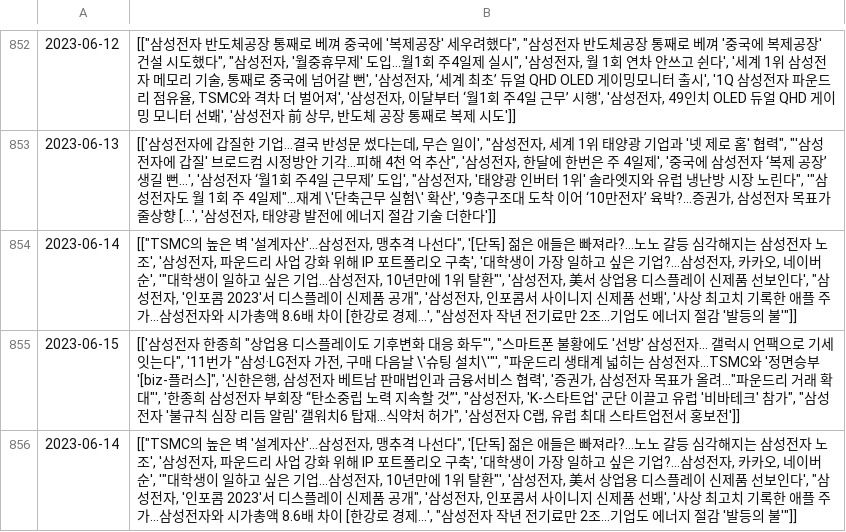
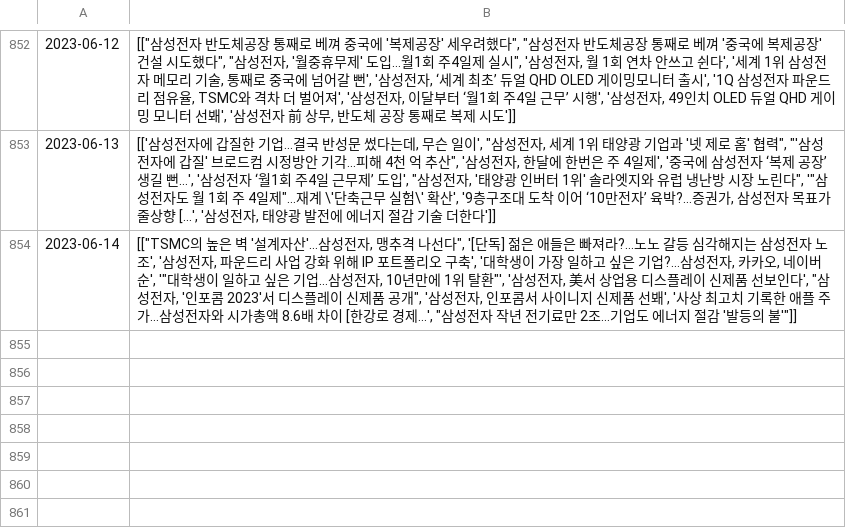
Before and after one commit to Lucete28/TradeTrend, a CSV file: data/temp4.csv, drawn as a sheet; only a part is shown, gaps mark what is left out.

```diff
--- a/data/temp4.csv
+++ b/data/temp4.csv
@@ -854,3 +854 @@
 2023-06-14,"[[""TSMC의 높은 벽 '설계자산'…삼성전자, 맹추격 나선다"", '[단독] 젊은 애들은 빠져라?…노노 갈등 심각해지는 삼성전자 노조', '삼성전자, 파운드리 사업 강화 위해 IP 포트폴리오 구축', '대학생이 가장 일하고 싶은 기업?…삼성전자, 카카오, 네이버 순', '""대학생이 일하고 싶은 기업…삼성전자, 10년만에 1위 탈환""', '삼성전자, 美서 상업용 디스플레이 신제품 선보인다', ""삼성전자, '인포콤 2023'서 디스플레이 신제품 공개"", '삼성전자, 인포콤서 사이니지 신제품 선봬', '사상 최고치 기록한 애플 주가…삼성전자와 시가총액 8.6배 차이 [한강로 경제...', ""삼성전자 작년 전기료만 2조…기업도 에너지 절감 '발등의 불'""]]"
-2023-06-15,"[['삼성전자 한종희 ""상업용 디스플레이도 기후변화 대응 화두""', ""스마트폰 불황에도 '선방' 삼성전자… 갤럭시 언팩으로 기세 잇는다"", '11번가 ""삼성·LG전자 가전, 구매 다음날 \'슈팅 설치\'""', ""파운드리 생태계 넓히는 삼성전자…TSMC와 '정면승부'[biz-플러스]"", '신한은행, 삼성전자 베트남 판매법인과 금융서비스 협력', '증권가, 삼성전자 목표가 올려…""파운드리 거래 확대""', '한종희 삼성전자 부회장 “탄소중립 노력 지속할 것”', ""삼성전자, 'K-스타트업' 군단 이끌고 유럽 '비바테크' 참가"", ""삼성전자 '불규칙 심장 리듬 알림' 갤워치6 탑재…식약처 허가"", '삼성전자 C랩, 유럽 최대 스타트업전서 홍보전']]"
-2023-06-14,"[[""TSMC의 높은 벽 '설계자산'…삼성전자, 맹추격 나선다"", '[단독] 젊은 애들은 빠져라?…노노 갈등 심각해지는 삼성전자 노조', '삼성전자, 파운드리 사업 강화 위해 IP 포트폴리오 구축', '대학생이 가장 일하고 싶은 기업?…삼성전자, 카카오, 네이버 순', '""대학생이 일하고 싶은 기업…삼성전자, 10년만에 1위 탈환""', '삼성전자, 美서 상업용 디스플레이 신제품 선보인다', ""삼성전자, '인포콤 2023'서 디스플레이 신제품 공개"", '삼성전자, 인포콤서 사이니지 신제품 선봬', '사상 최고치 기록한 애플 주가…삼성전자와 시가총액 8.6배 차이 [한강로 경제...', ""삼성전자 작년 전기료만 2조…기업도 에너지 절감 '발등의 불'""]]"
```
Also changed, not shown: data/005930_raw.csv, data/005930_temp.csv, 9 other files.
